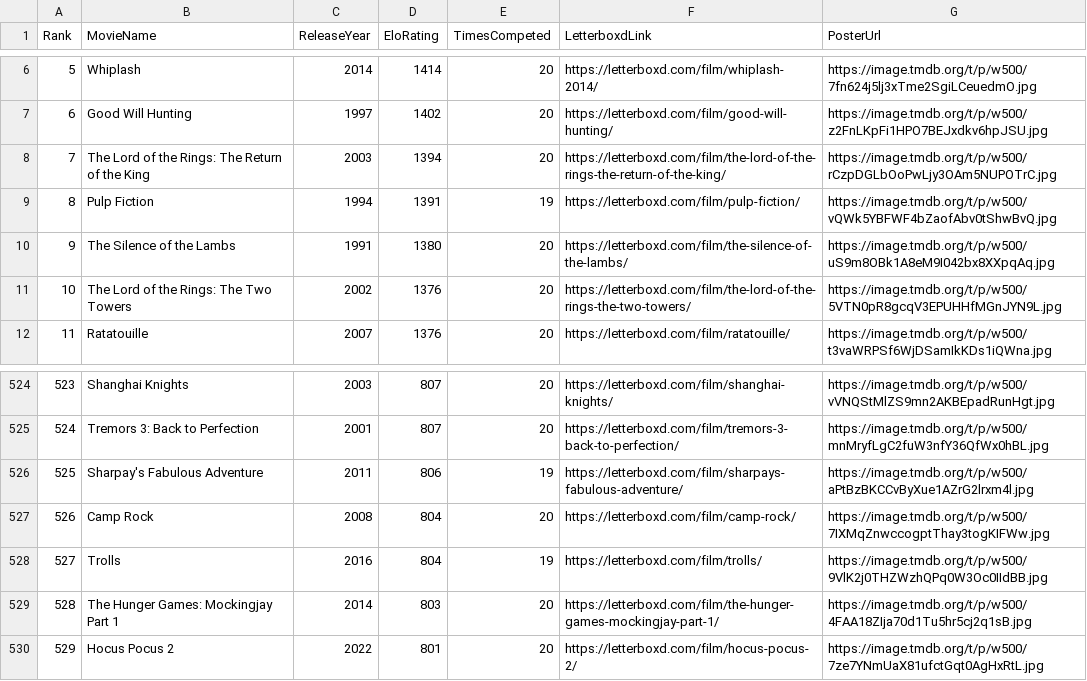
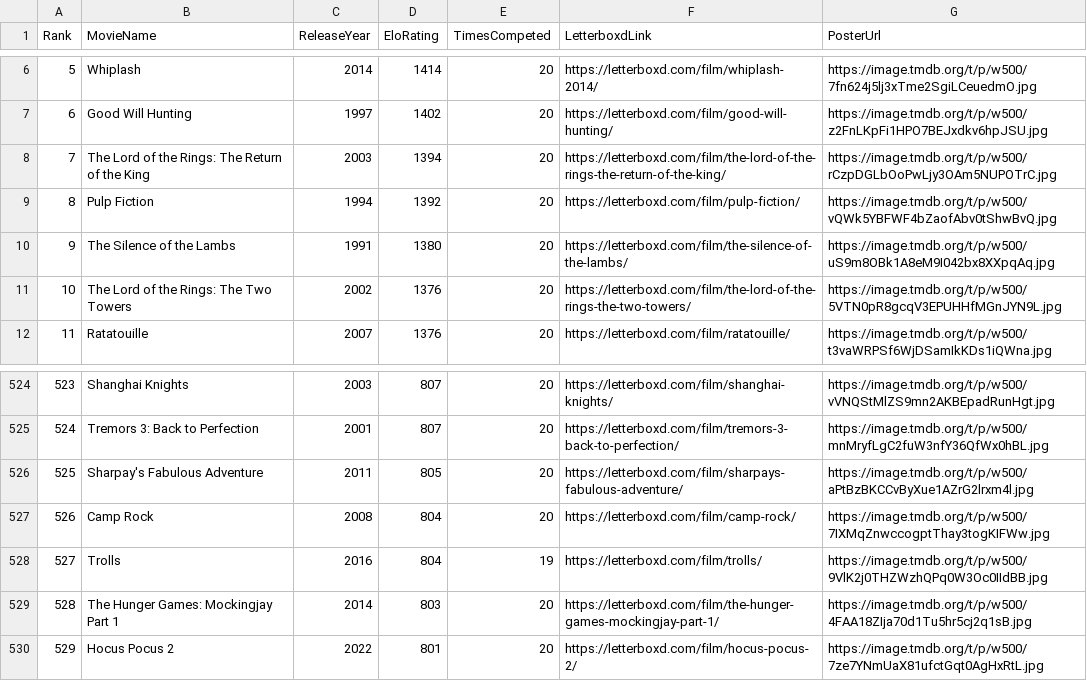
Before and after one commit to TheEverythingologist/MovieRankingWebsite, a CSV file: src/data/database.csv, drawn as a sheet; only a part is shown, gaps mark what is left out.

Commit message:
Update rankings: Pulp Fiction beat Sharpay's Fabulous Adventure

```diff
--- a/src/data/database.csv
+++ b/src/data/database.csv
@@ -8,3 +8,3 @@ Rank,MovieName,ReleaseYear,EloRating,TimesCompeted,LetterboxdLink,PosterUrl
 7,"The Lord of the Rings: The Return of the King",2003,1394,20,https://letterboxd.com/film/the-lord-of-the-rings-the-return-of-the-king/,https://image.tmdb.org/t/p/w500/rCzpDGLbOoPwLjy3OAm5NUPOTrC.jpg
-8,"Pulp Fiction",1994,1391,19,https://letterboxd.com/film/pulp-fiction/,https://image.tmdb.org/t/p/w500/vQWk5YBFWF4bZaofAbv0tShwBvQ.jpg
+8,"Pulp Fiction",1994,1392,20,https://letterboxd.com/film/pulp-fiction/,https://image.tmdb.org/t/p/w500/vQWk5YBFWF4bZaofAbv0tShwBvQ.jpg
 9,"The Silence of the Lambs",1991,1380,20,https://letterboxd.com/film/the-silence-of-the-lambs/,https://image.tmdb.org/t/p/w500/uS9m8OBk1A8eM9I042bx8XXpqAq.jpg
@@ -525,3 +525,3 @@ Rank,MovieName,ReleaseYear,EloRating,TimesCompeted,LetterboxdLink,PosterUrl
 524,"Tremors 3: Back to Perfection",2001,807,20,https://letterboxd.com/film/tremors-3-back-to-perfection/,https://image.tmdb.org/t/p/w500/mnMryfLgC2fuW3nfY36QfWx0hBL.jpg
-525,"Sharpay's Fabulous Adventure",2011,806,19,https://letterboxd.com/film/sharpays-fabulous-adventure/,https://image.tmdb.org/t/p/w500/aPtBzBKCCvByXue1AZrG2lrxm4l.jpg
+525,"Sharpay's Fabulous Adventure",2011,805,20,https://letterboxd.com/film/sharpays-fabulous-adventure/,https://image.tmdb.org/t/p/w500/aPtBzBKCCvByXue1AZrG2lrxm4l.jpg
 526,"Camp Rock",2008,804,20,https://letterboxd.com/film/camp-rock/,https://image.tmdb.org/t/p/w500/7IXMqZnwccogptThay3togKIFWw.jpg
```
